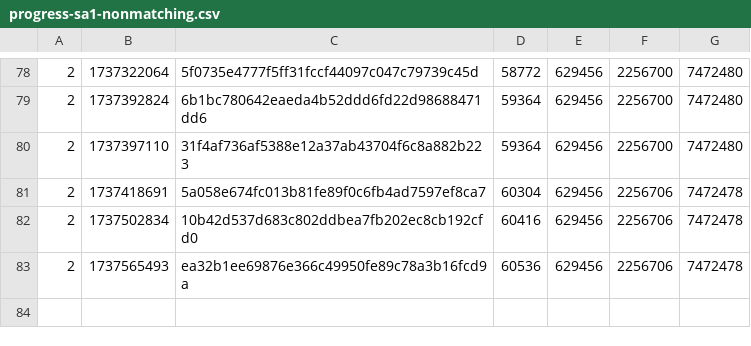
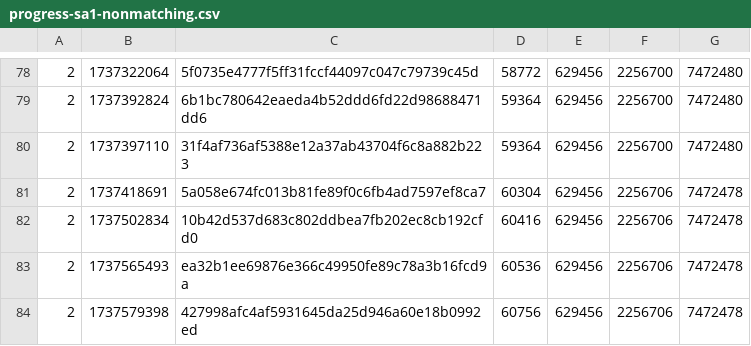
Before and after one commit to SAT-R/sa1, a CSV file: reports/progress-sa1-nonmatching.csv, drawn as a sheet; only a part is shown, gaps mark what is left out; the diff names each change by its address in the sheet, - before the commit and + after, or states it on an @@ line.

```diff
--- a/reports/progress-sa1-nonmatching.csv
+++ b/reports/progress-sa1-nonmatching.csv
+row 84: 2 | 1737579398 | 427998afc4af5931645da25d946a60e18b0992ed | 60756 | 629456 | 2256706 | 7472478
```
Also changed, not shown: reports/progress-sa1-matching.csv, 2 other files.
